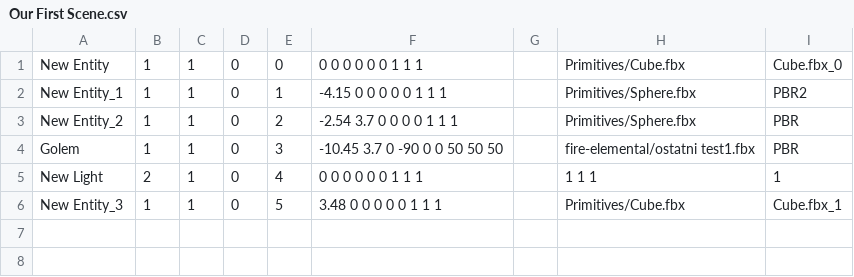
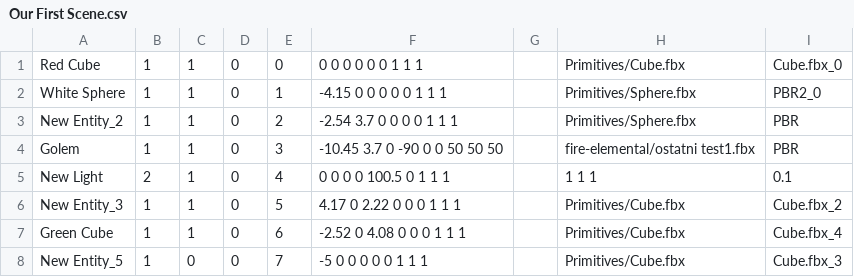
Before and after one commit to ryannowen/TNAP, a CSV file: Client/Data/SaveLoad/Our First Scene.csv, drawn as a sheet.

```diff
--- a/Client/Data/SaveLoad/Our First Scene.csv
+++ b/Client/Data/SaveLoad/Our First Scene.csv
@@ -1,6 +1,8 @@
-New Entity,1,1,0,0,0 0 0 0 0 0 1 1 1,,Primitives/Cube.fbx,Cube.fbx_0
-New Entity_1,1,1,0,1,-4.15 0 0 0 0 0 1 1 1,,Primitives/Sphere.fbx,PBR2
+Red Cube,1,1,0,0,0 0 0 0 0 0 1 1 1,,Primitives/Cube.fbx,Cube.fbx_0
+White Sphere,1,1,0,1,-4.15 0 0 0 0 0 1 1 1,,Primitives/Sphere.fbx,PBR2_0
 New Entity_2,1,1,0,2,-2.54 3.7 0 0 0 0 1 1 1,,Primitives/Sphere.fbx,PBR
 Golem,1,1,0,3,-10.45 3.7 0 -90 0 0 50 50 50,,fire-elemental/ostatni test1.fbx,PBR
-New Light,2,1,0,4,0 0 0 0 0 0 1 1 1,,1 1 1,1
-New Entity_3,1,1,0,5,3.48 0 0 0 0 0 1 1 1,,Primitives/Cube.fbx,Cube.fbx_1
+New Light,2,1,0,4,0 0 0 0 100.5 0 1 1 1,,1 1 1,0.1
+New Entity_3,1,1,0,5,4.17 0 2.22 0 0 0 1 1 1,,Primitives/Cube.fbx,Cube.fbx_2
+Green Cube,1,1,0,6,-2.52 0 4.08 0 0 0 1 1 1,,Primitives/Cube.fbx,Cube.fbx_4
+New Entity_5,1,0,0,7,-5 0 0 0 0 0 1 1 1,,Primitives/Cube.fbx,Cube.fbx_3
```
Also changed, not shown: Client/Data/SaveLoad/Materials.csv, 12 other files.
